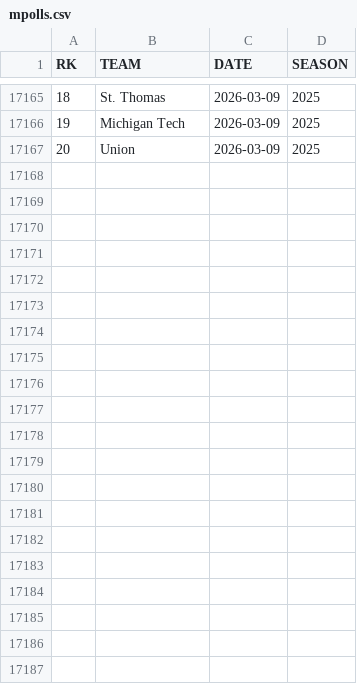
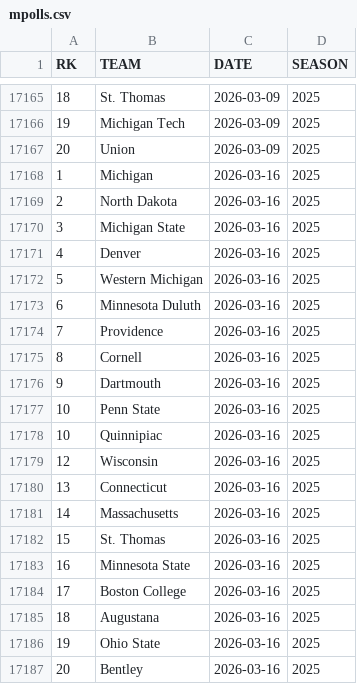
Before and after one commit to redsoxfan2194/buhockeystats, a CSV file: buhockeystatssite/recordbookdata/mpolls.csv, drawn as a sheet; only a part is shown, gaps mark what is left out.

Commit message:
poll update

```diff
--- a/buhockeystatssite/recordbookdata/mpolls.csv
+++ b/buhockeystatssite/recordbookdata/mpolls.csv
@@ -17167 +17167,21 @@ RK,TEAM,DATE,SEASON
 20,Union,2026-03-09,2025
+1,Michigan,2026-03-16,2025
+2,North Dakota,2026-03-16,2025
+3,Michigan State,2026-03-16,2025
+4,Denver,2026-03-16,2025
+5,Western Michigan,2026-03-16,2025
+6,Minnesota Duluth,2026-03-16,2025
+7,Providence,2026-03-16,2025
+8,Cornell,2026-03-16,2025
+9,Dartmouth,2026-03-16,2025
+10,Penn State,2026-03-16,2025
+10,Quinnipiac,2026-03-16,2025
+12,Wisconsin,2026-03-16,2025
+13,Connecticut,2026-03-16,2025
+14,Massachusetts,2026-03-16,2025
+15,St. Thomas,2026-03-16,2025
+16,Minnesota State,2026-03-16,2025
+17,Boston College,2026-03-16,2025
+18,Augustana,2026-03-16,2025
+19,Ohio State,2026-03-16,2025
+20,Bentley,2026-03-16,2025
```
